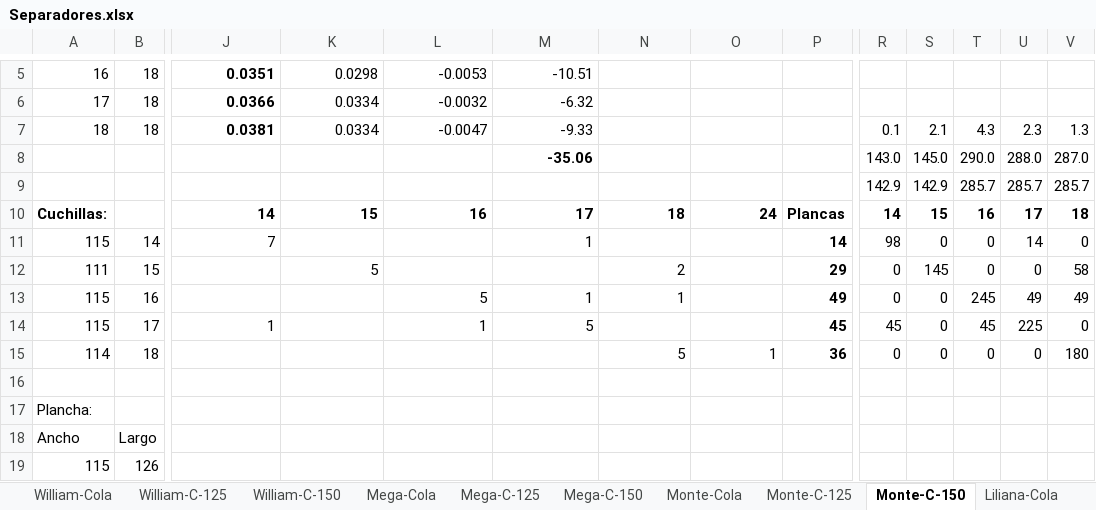
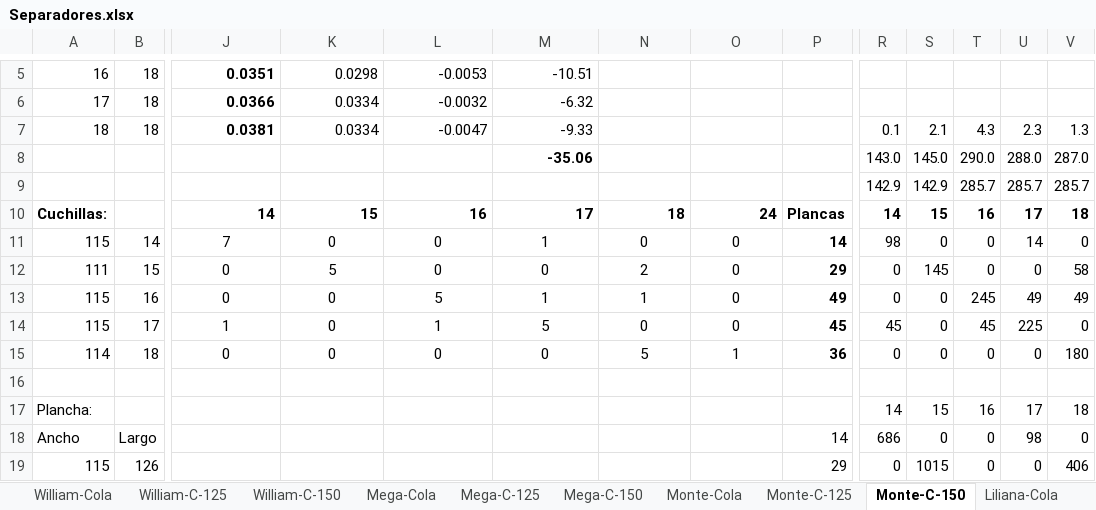
Before and after one commit to ALEXX4891/palnt-backend, an Excel workbook: trash/Separadores.xlsx, sheet Monte-C-150, drawn as a sheet; only a part is shown, gaps mark what is left out; values as stored, in another font and other column widths than the file's, no borders; removed rows and columns are numbered as before the commit, all else as after; rows hold the shown columns only; the diff covers the shown part only; the diff names each change by its address in the sheet, - before the commit and + after, or states it on an @@ line.

```diff
--- a/trash/Separadores.xlsx (sheet Monte-C-150)
+++ b/trash/Separadores.xlsx (sheet Monte-C-150)
-J11 alignment: right
+J11 alignment: center
-K11: (empty)
+K11: 0
-L11:L12: (empty)
+L11:L12: 0
-M11 alignment: right
+M11 alignment: center
-N11: (empty)
+N11: 0
-O11:O14: (empty)
+O11:O14: 0
-J12:J13: (empty)
+J12:J13: 0
-K12 alignment: right
+K12 alignment: center
-M12: (empty)
+M12: 0
-N12 alignment: right
+N12 alignment: center
-K13:K15: (empty)
+K13:K15: 0
-L13:N13 alignment: right
+L13:N13 alignment: center
-J14 alignment: right
+J14 alignment: center
-L14:M14 alignment: right
+L14:M14 alignment: center
-N14: (empty)
+N14: 0
-J15: (empty)
+J15: 0
-L15: (empty)
+L15: 0
-M15: (empty)
+M15: 0
-N15:O15 alignment: right
+N15:O15 alignment: center
-row 17: Plancha:
+row 17: Plancha: |  |  |  |  |  |  |  |  | 14 | 15 | 16 | 17 | 18
-P18: (empty)
+P18: 14
-R18: (empty)
+R18: 686
-S18: (empty)
+S18: 0
-T18:T19: (empty)
+T18:T19: 0
-U18: (empty)
+U18: 98
-V18: (empty)
+V18: 0
-P19: (empty)
+P19: 29
-R19: (empty)
+R19: 0
-S19: (empty)
+S19: 1015
-U19: (empty)
+U19: 0
-V19: (empty)
+V19: 406
```
Also changed, not shown: 4 added rows elsewhere in this sheet, sheet Monte-Cola, sheet Monte-C-125, sheet Liliana-Cola, formulas that keep their value, 3 other files.
